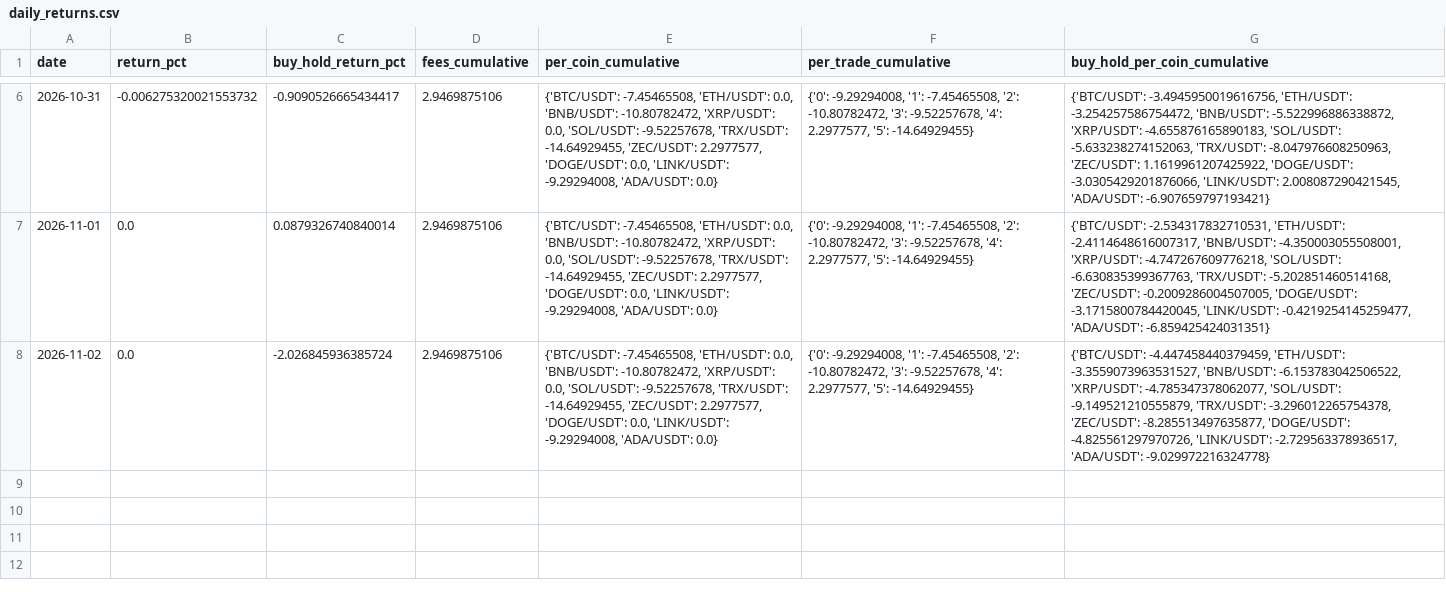
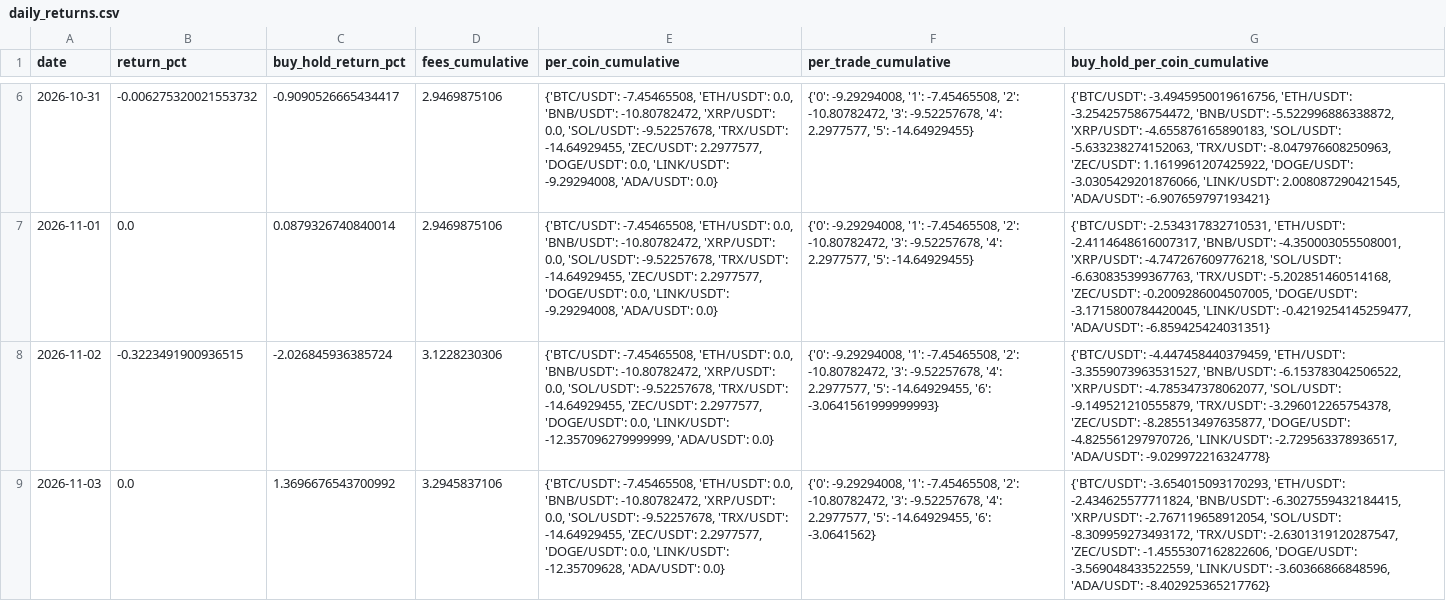
Before and after one commit to SametAlici/ai-crypto-trader-paper, a CSV file: results/r6/daily_returns.csv, drawn as a sheet; only a part is shown, gaps mark what is left out; the diff names each change by its address in the sheet, - before the commit and + after, or states it on an @@ line.

```diff
--- a/results/r6/daily_returns.csv
+++ b/results/r6/daily_returns.csv
-B8 (return_pct): 0.0
+B8 (return_pct): -0.3223491900936515
-D8 (fees_cumulative): 2.9469875106
+D8 (fees_cumulative): 3.1228230306
-E8 (per_coin_cumulative): …0.0, 'LINK/USDT': -9.29294008, 'ADA/USDT': 0.0}
+E8 (per_coin_cumulative): …0.0, 'LINK/USDT': -12.357096279999999, 'ADA/USDT': 0.0}
-F8 (per_trade_cumulative): …2.2977577, '5': -14.64929455}
+F8 (per_trade_cumulative): …2.2977577, '5': -14.64929455, '6': -3.0641561999999993}
+row 9: 2026-11-03 | 0.0 | 1.3696676543700992 | 3.2945837106 | {'BTC/USDT': -7.45465508, 'ETH/USDT': 0.0, 'BNB/USDT': -10.80782472, 'XRP/USDT': 0.0, 'SOL/USDT': -9.52257678, 'TRX/USDT': -14.64929455, 'ZEC/USDT': 2.2977577, 'DOGE/USDT': 0.0, 'LINK/USDT': -12.35709628, 'ADA/USDT': 0.0} | {'0': -9.29294008, '1': -7.45465508, '2': -10.80782472, '3': -9.52257678, '4': 2.2977577, '5': -14.64929455, '6': -3.0641562} | {'BTC/USDT': -3.654015093170293, 'ETH/USDT': -2.434625577711824, 'BNB/USDT': -6.3027559432184415, 'XRP/USDT': -2.767119658912054, 'SOL/USDT': -8.309959273493172, 'TRX/USDT': -2.6301319120287547, 'ZEC/USDT': -1.4555307162822606, 'DOGE/USDT': -3.569048433522559, 'LINK/USDT': -3.60366866848596, 'ADA/USDT': -8.402925365217762}
```
Also changed, not shown: results/r5/daily_returns.csv, results/r7/daily_returns.csv, 18 other files.
